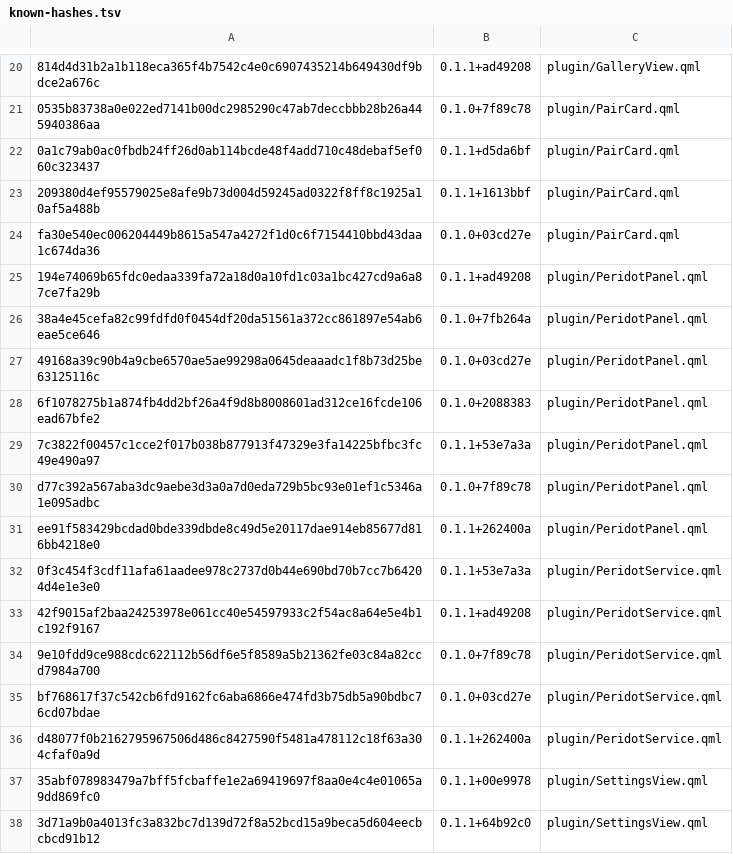
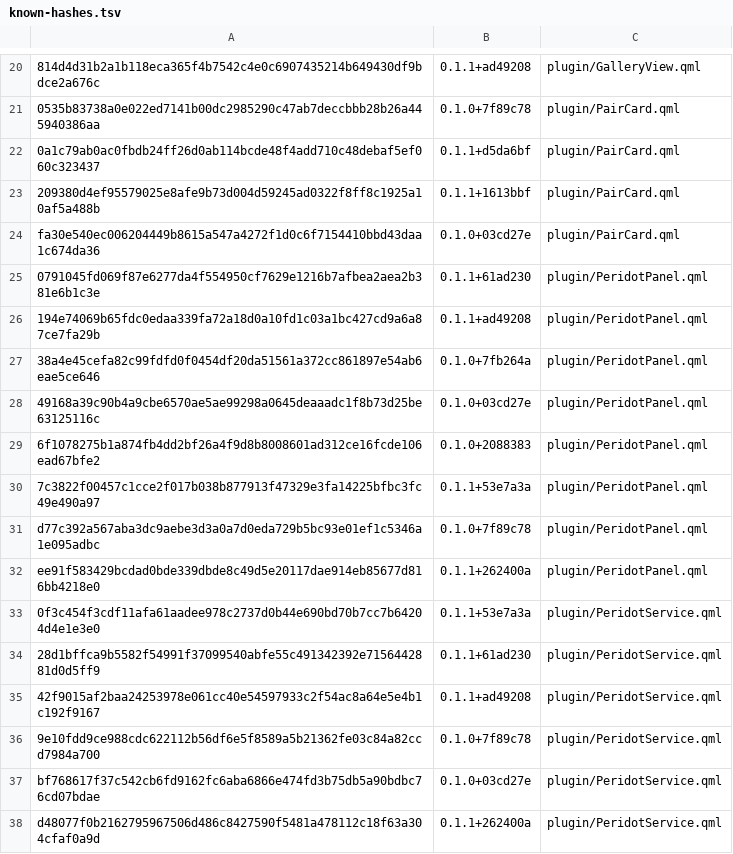
Before and after one commit to derekross/peridot, a TSV file: dist/known-hashes.tsv, drawn as a sheet; only a part is shown, gaps mark what is left out; the shorter side is filled out with more unchanged rows; the diff names each change by its address in the sheet, - before the commit and + after, or states it on an @@ line.

```diff
--- a/dist/known-hashes.tsv
+++ b/dist/known-hashes.tsv
+row 25: 0791045fd069f87e6277da4f554950cf7629e1216b7afbea2aea2b381e6b1c3e | 0.1.1+61ad230 | plugin/PeridotPanel.qml
+row 34: 28d1bffca9b5582f54991f37099540abfe55c491342392e7156442881d0d5ff9 | 0.1.1+61ad230 | plugin/PeridotService.qml
```
Also changed, not shown: 2 other files.
